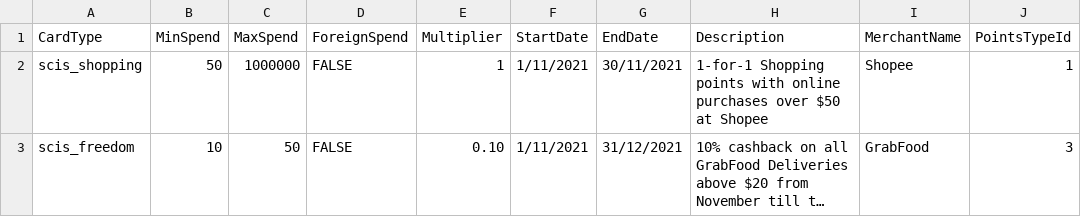
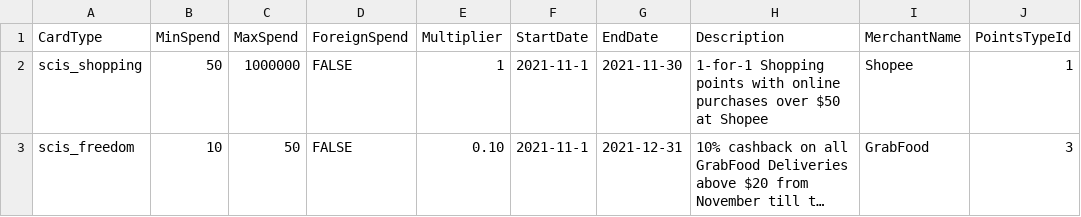
Before and after one commit to bingyuyap/cs301-project, a CSV file: CS301-Spend-Transactions/Repo/Helpers/Seeds/Campaigns.csv, drawn as a sheet; long unchanged cells end in …; the diff names each change by its address in the sheet, - before the commit and + after, or states it on an @@ line.

Commit message:
Repo: Helpers: Seeds: Campaign: Update date format
Signed-off-by: Bing Yu <bingyu.yap.21@gmail.com>

```diff
--- a/CS301-Spend-Transactions/Repo/Helpers/Seeds/Campaigns.csv
+++ b/CS301-Spend-Transactions/Repo/Helpers/Seeds/Campaigns.csv
-F2:F3 (StartDate): 1/11/2021
+F2:F3 (StartDate): 2021-11-1
-G2 (EndDate): 30/11/2021
+G2 (EndDate): 2021-11-30
-G3 (EndDate): 31/12/2021
+G3 (EndDate): 2021-12-31
```
